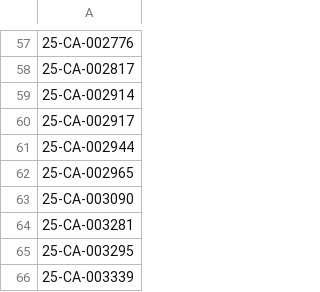
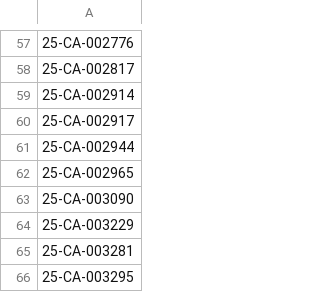
Before and after one commit to figlesias7/Realforeclose-lee, a CSV file: data/all_seen.csv, drawn as a sheet; only a part is shown, gaps mark what is left out; the shorter side is filled out with more unchanged rows; the diff names each change by its address in the sheet, - before the commit and + after, or states it on an @@ line.

```diff
--- a/data/all_seen.csv
+++ b/data/all_seen.csv
+row 64: 25-CA-003229
```
Also changed, not shown: data/event_log.csv, 3 other files.
